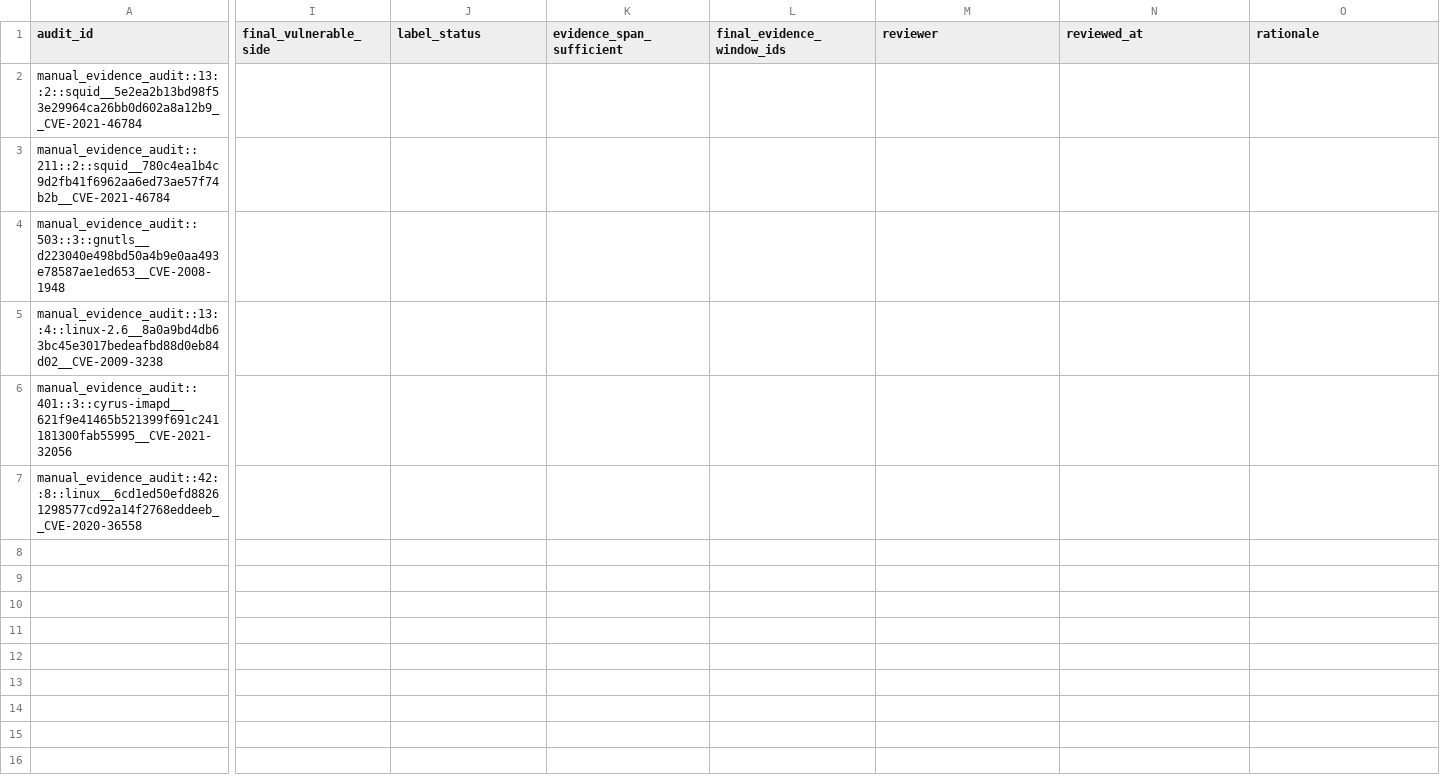
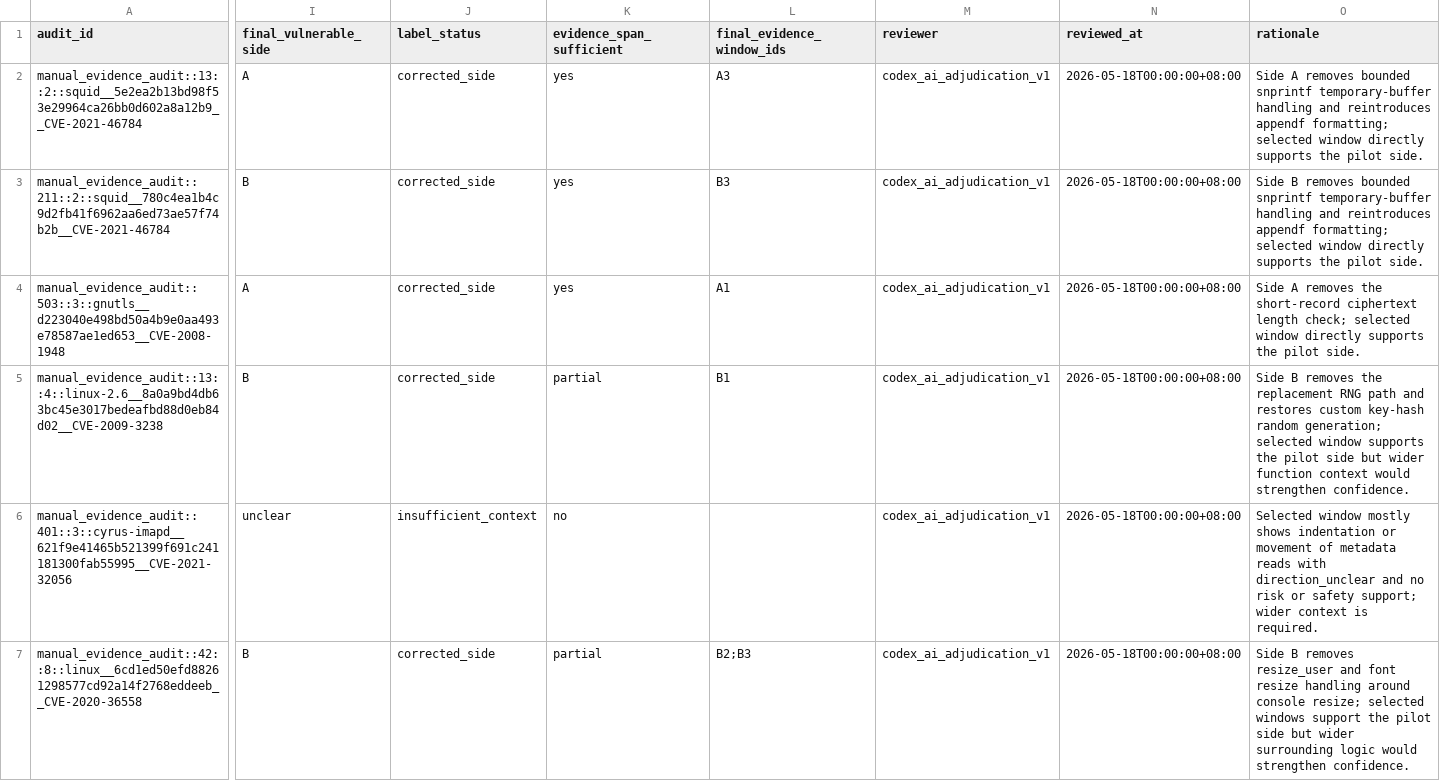
Before and after one commit to cyb2oo2/verisec-forge, a CSV file: data/processed/secure_code_primevul_manual_evidence_high_quality_adjudication_template_v1.csv, drawn as a sheet; only a part is shown, gaps mark what is left out; the diff names each change by its address in the sheet, - before the commit and + after, or states it on an @@ line.

Commit message:
Add AI-filled high quality adjudication pass

```diff
--- a/data/processed/secure_code_primevul_manual_evidence_high_quality_adjudication_template_v1.csv
+++ b/data/processed/secure_code_primevul_manual_evidence_high_quality_adjudication_template_v1.csv
-I2 (final_vulnerable_side): (empty)
+I2 (final_vulnerable_side): A
-J2:J5 (label_status): (empty)
+J2:J5 (label_status): corrected_side
-K2:K4 (evidence_span_sufficient): (empty)
+K2:K4 (evidence_span_sufficient): yes
-L2 (final_evidence_window_ids): (empty)
+L2 (final_evidence_window_ids): A3
-M2:M7 (reviewer): (empty)
+M2:M7 (reviewer): codex_ai_adjudication_v1
-N2:N7 (reviewed_at): (empty)
+N2:N7 (reviewed_at): 2026-05-18T00:00:00+08:00
-O2 (rationale): (empty)
+O2 (rationale): Side A removes bounded snprintf temporary-buffer handling and reintroduces appendf formatting; selected window directly supports the pilot side.
-I3 (final_vulnerable_side): (empty)
+I3 (final_vulnerable_side): B
-L3 (final_evidence_window_ids): (empty)
+L3 (final_evidence_window_ids): B3
-O3 (rationale): (empty)
+O3 (rationale): Side B removes bounded snprintf temporary-buffer handling and reintroduces appendf formatting; selected window directly supports the pilot side.
-I4 (final_vulnerable_side): (empty)
+I4 (final_vulnerable_side): A
-L4 (final_evidence_window_ids): (empty)
+L4 (final_evidence_window_ids): A1
-O4 (rationale): (empty)
+O4 (rationale): Side A removes the short-record ciphertext length check; selected window directly supports the pilot side.
-I5 (final_vulnerable_side): (empty)
+I5 (final_vulnerable_side): B
-K5 (evidence_span_sufficient): (empty)
+K5 (evidence_span_sufficient): partial
-L5 (final_evidence_window_ids): (empty)
+L5 (final_evidence_window_ids): B1
-O5 (rationale): (empty)
+O5 (rationale): Side B removes the replacement RNG path and restores custom key-hash random generation; selected window supports the pilot side but wider function context would strengthen confidence.
-I6 (final_vulnerable_side): (empty)
+I6 (final_vulnerable_side): unclear
-J6 (label_status): (empty)
+J6 (label_status): insufficient_context
-K6 (evidence_span_sufficient): (empty)
+K6 (evidence_span_sufficient): no
-O6 (rationale): (empty)
+O6 (rationale): Selected window mostly shows indentation or movement of metadata reads with direction_unclear and no risk or safety support; wider context is required.
-I7 (final_vulnerable_side): (empty)
+I7 (final_vulnerable_side): B
-J7 (label_status): (empty)
+J7 (label_status): corrected_side
-K7 (evidence_span_sufficient): (empty)
+K7 (evidence_span_sufficient): partial
-L7 (final_evidence_window_ids): (empty)
+L7 (final_evidence_window_ids): B2;B3
-O7 (rationale): (empty)
+O7 (rationale): Side B removes resize_user and font resize handling around console resize; selected windows support the pilot side but wider surrounding logic would strengthen confidence.
```
Also changed, not shown: 11 other files.
